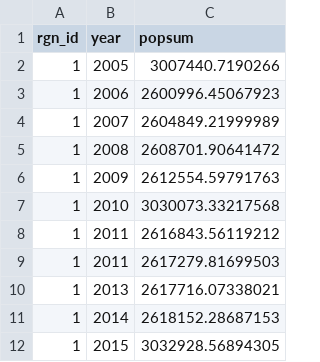
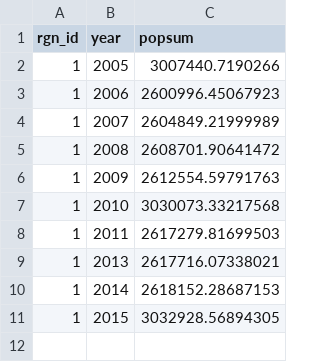
Before and after one commit to OHI-Science/cdz, a CSV file: gulfo2015/layers/mar_coastalpopn_inland25km_sc2014-raster.csv, drawn as a sheet; the diff names each change by its address in the sheet, - before the commit and + after, or states it on an @@ line.

```diff
--- a/gulfo2015/layers/mar_coastalpopn_inland25km_sc2014-raster.csv
+++ b/gulfo2015/layers/mar_coastalpopn_inland25km_sc2014-raster.csv
-row 8: 1 | 2011 | 2616843.56119212
```
Also changed, not shown: gulfo2015/layers.csv, gulfo2015/layers/ico_spp_extinction_status_gl2014.csv, 5 other files.
